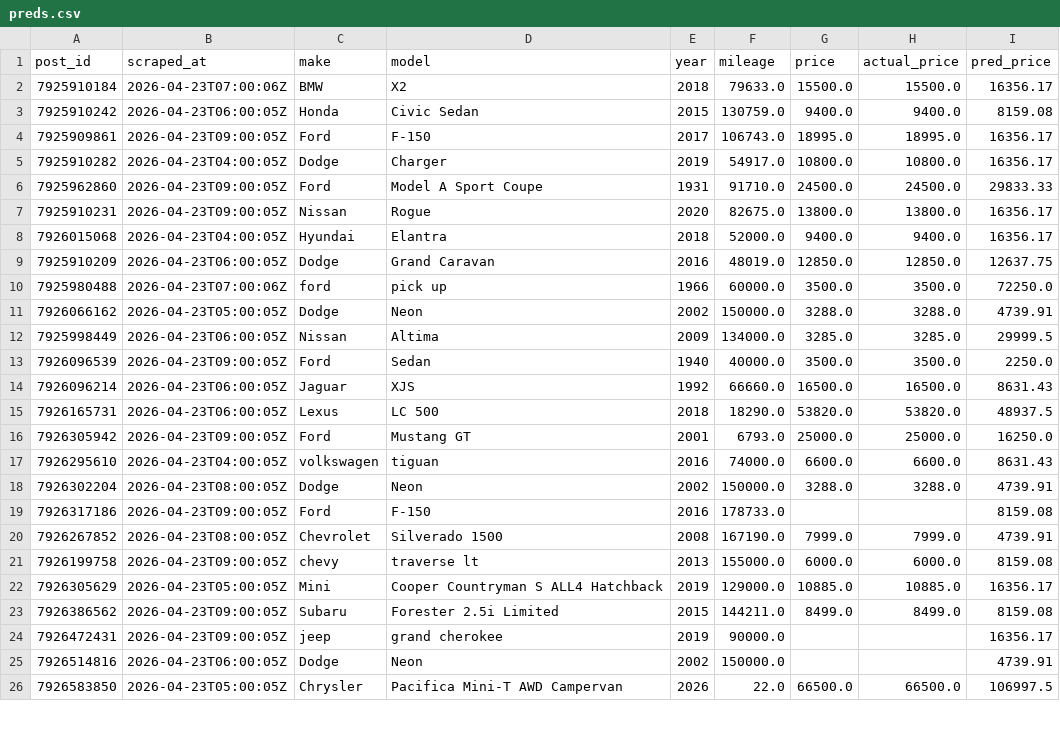
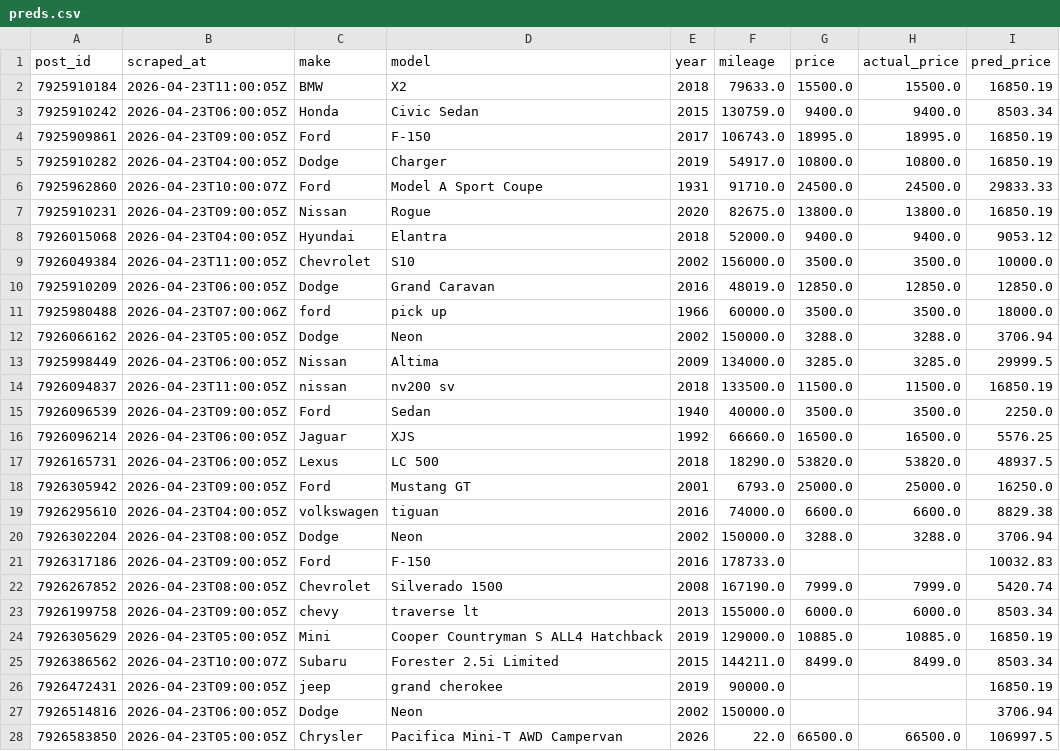
Before and after one commit to OPIM5512-ftg25004/myscrapers-gk, a CSV file: results/preds.csv, drawn as a sheet; only a part is shown; the diff covers the shown part only.

```diff
--- a/results/preds.csv
+++ b/results/preds.csv
@@ -1,26 +1,28 @@
 post_id,scraped_at,make,model,year,mileage,price,actual_price,pred_price
-7925910184,2026-04-23T07:00:06Z,BMW,X2,2018,79633.0,15500.0,15500.0,16356.17
-7925910242,2026-04-23T06:00:05Z,Honda,Civic Sedan,2015,130759.0,9400.0,9400.0,8159.08
-7925909861,2026-04-23T09:00:05Z,Ford,F-150,2017,106743.0,18995.0,18995.0,16356.17
-7925910282,2026-04-23T04:00:05Z,Dodge,Charger,2019,54917.0,10800.0,10800.0,16356.17
-7925962860,2026-04-23T09:00:05Z,Ford,Model A Sport Coupe,1931,91710.0,24500.0,24500.0,29833.33
-7925910231,2026-04-23T09:00:05Z,Nissan,Rogue,2020,82675.0,13800.0,13800.0,16356.17
-7926015068,2026-04-23T04:00:05Z,Hyundai,Elantra,2018,52000.0,9400.0,9400.0,16356.17
-7925910209,2026-04-23T06:00:05Z,Dodge,Grand Caravan,2016,48019.0,12850.0,12850.0,12637.75
-7925980488,2026-04-23T07:00:06Z,ford,pick up,1966,60000.0,3500.0,3500.0,72250.0
-7926066162,2026-04-23T05:00:05Z,Dodge,Neon,2002,150000.0,3288.0,3288.0,4739.91
+7925910184,2026-04-23T11:00:05Z,BMW,X2,2018,79633.0,15500.0,15500.0,16850.19
+7925910242,2026-04-23T06:00:05Z,Honda,Civic Sedan,2015,130759.0,9400.0,9400.0,8503.34
+7925909861,2026-04-23T09:00:05Z,Ford,F-150,2017,106743.0,18995.0,18995.0,16850.19
+7925910282,2026-04-23T04:00:05Z,Dodge,Charger,2019,54917.0,10800.0,10800.0,16850.19
+7925962860,2026-04-23T10:00:07Z,Ford,Model A Sport Coupe,1931,91710.0,24500.0,24500.0,29833.33
+7925910231,2026-04-23T09:00:05Z,Nissan,Rogue,2020,82675.0,13800.0,13800.0,16850.19
+7926015068,2026-04-23T04:00:05Z,Hyundai,Elantra,2018,52000.0,9400.0,9400.0,9053.12
+7926049384,2026-04-23T11:00:05Z,Chevrolet,S10,2002,156000.0,3500.0,3500.0,10000.0
+7925910209,2026-04-23T06:00:05Z,Dodge,Grand Caravan,2016,48019.0,12850.0,12850.0,12850.0
+7925980488,2026-04-23T07:00:06Z,ford,pick up,1966,60000.0,3500.0,3500.0,18000.0
+7926066162,2026-04-23T05:00:05Z,Dodge,Neon,2002,150000.0,3288.0,3288.0,3706.94
 7925998449,2026-04-23T06:00:05Z,Nissan,Altima,2009,134000.0,3285.0,3285.0,29999.5
+7926094837,2026-04-23T11:00:05Z,nissan,nv200 sv,2018,133500.0,11500.0,11500.0,16850.19
 7926096539,2026-04-23T09:00:05Z,Ford,Sedan,1940,40000.0,3500.0,3500.0,2250.0
-7926096214,2026-04-23T06:00:05Z,Jaguar,XJS,1992,66660.0,16500.0,16500.0,8631.43
+7926096214,2026-04-23T06:00:05Z,Jaguar,XJS,1992,66660.0,16500.0,16500.0,5576.25
 7926165731,2026-04-23T06:00:05Z,Lexus,LC 500,2018,18290.0,53820.0,53820.0,48937.5
 7926305942,2026-04-23T09:00:05Z,Ford,Mustang GT,2001,6793.0,25000.0,25000.0,16250.0
-7926295610,2026-04-23T04:00:05Z,volkswagen,tiguan,2016,74000.0,6600.0,6600.0,8631.43
-7926302204,2026-04-23T08:00:05Z,Dodge,Neon,2002,150000.0,3288.0,3288.0,4739.91
-7926317186,2026-04-23T09:00:05Z,Ford,F-150,2016,178733.0,,,8159.08
-7926267852,2026-04-23T08:00:05Z,Chevrolet,Silverado 1500,2008,167190.0,7999.0,7999.0,4739.91
-7926199758,2026-04-23T09:00:05Z,chevy,traverse lt,2013,155000.0,6000.0,6000.0,8159.08
-7926305629,2026-04-23T05:00:05Z,Mini,Cooper Countryman S ALL4 Hatchback,2019,129000.0,10885.0,10885.0,16356.17
-7926386562,2026-04-23T09:00:05Z,Subaru,Forester 2.5i Limited,2015,144211.0,8499.0,8499.0,8159.08
-7926472431,2026-04-23T09:00:05Z,jeep,grand cherokee,2019,90000.0,,,16356.17
-7926514816,2026-04-23T06:00:05Z,Dodge,Neon,2002,150000.0,,,4739.91
+7926295610,2026-04-23T04:00:05Z,volkswagen,tiguan,2016,74000.0,6600.0,6600.0,8829.38
+7926302204,2026-04-23T08:00:05Z,Dodge,Neon,2002,150000.0,3288.0,3288.0,3706.94
+7926317186,2026-04-23T09:00:05Z,Ford,F-150,2016,178733.0,,,10032.83
+7926267852,2026-04-23T08:00:05Z,Chevrolet,Silverado 1500,2008,167190.0,7999.0,7999.0,5420.74
+7926199758,2026-04-23T09:00:05Z,chevy,traverse lt,2013,155000.0,6000.0,6000.0,8503.34
+7926305629,2026-04-23T05:00:05Z,Mini,Cooper Countryman S ALL4 Hatchback,2019,129000.0,10885.0,10885.0,16850.19
+7926386562,2026-04-23T10:00:07Z,Subaru,Forester 2.5i Limited,2015,144211.0,8499.0,8499.0,8503.34
+7926472431,2026-04-23T09:00:05Z,jeep,grand cherokee,2019,90000.0,,,16850.19
+7926514816,2026-04-23T06:00:05Z,Dodge,Neon,2002,150000.0,,,3706.94
 7926583850,2026-04-23T05:00:05Z,Chrysler,Pacifica Mini-T AWD Campervan,2026,22.0,66500.0,66500.0,106997.5
```
Also changed, not shown: 11 added rows and 50 edited cells elsewhere in this file, results/importance.csv.
